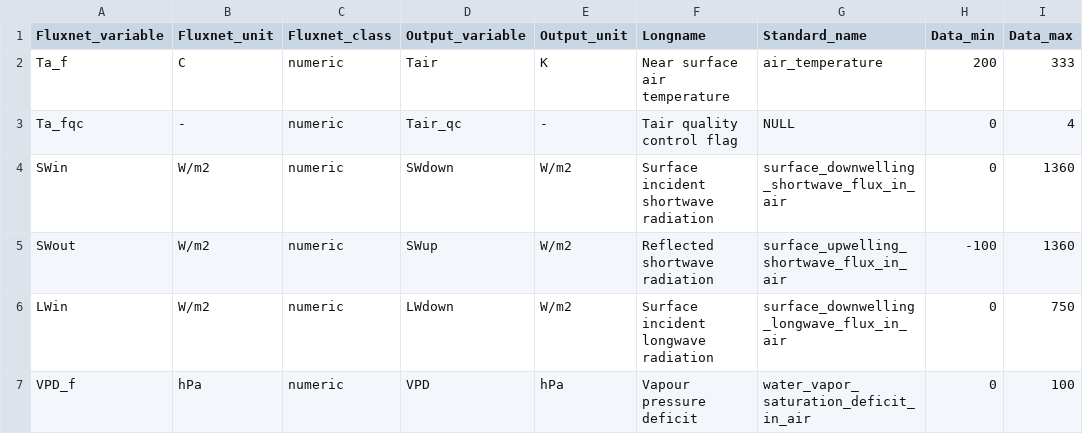
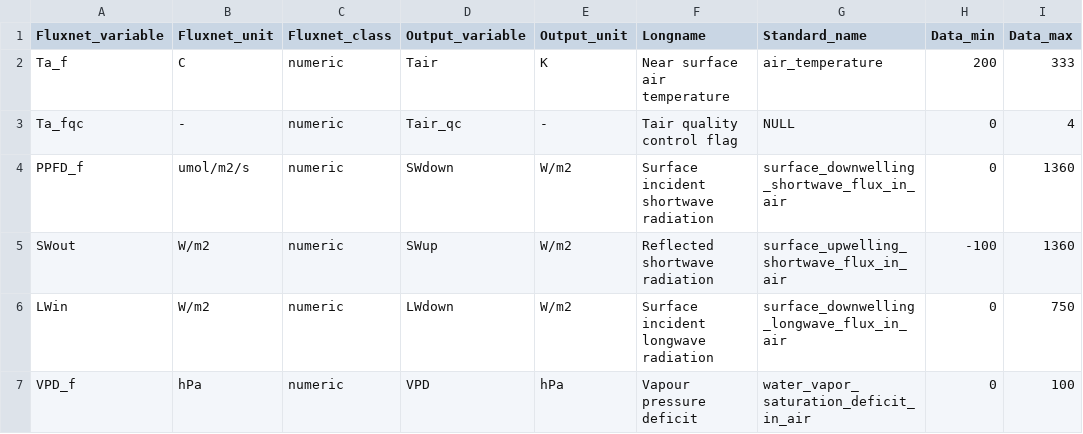
Before and after one commit to aukkola/FluxnetLSM, a CSV file: data/Output_variables_LaThuile.csv, drawn as a sheet; only a part is shown; the diff names each change by its address in the sheet, - before the commit and + after, or states it on an @@ line.

Commit message:
conversion from PAR to SWdown (few SWdown obs in LaThuile)

```diff
--- a/data/Output_variables_LaThuile.csv
+++ b/data/Output_variables_LaThuile.csv
-A4 (Fluxnet_variable): SWin
+A4 (Fluxnet_variable): PPFD_f
-B4 (Fluxnet_unit): W/m2
+B4 (Fluxnet_unit): umol/m2/s
```
Also changed, not shown: 1 other file.
